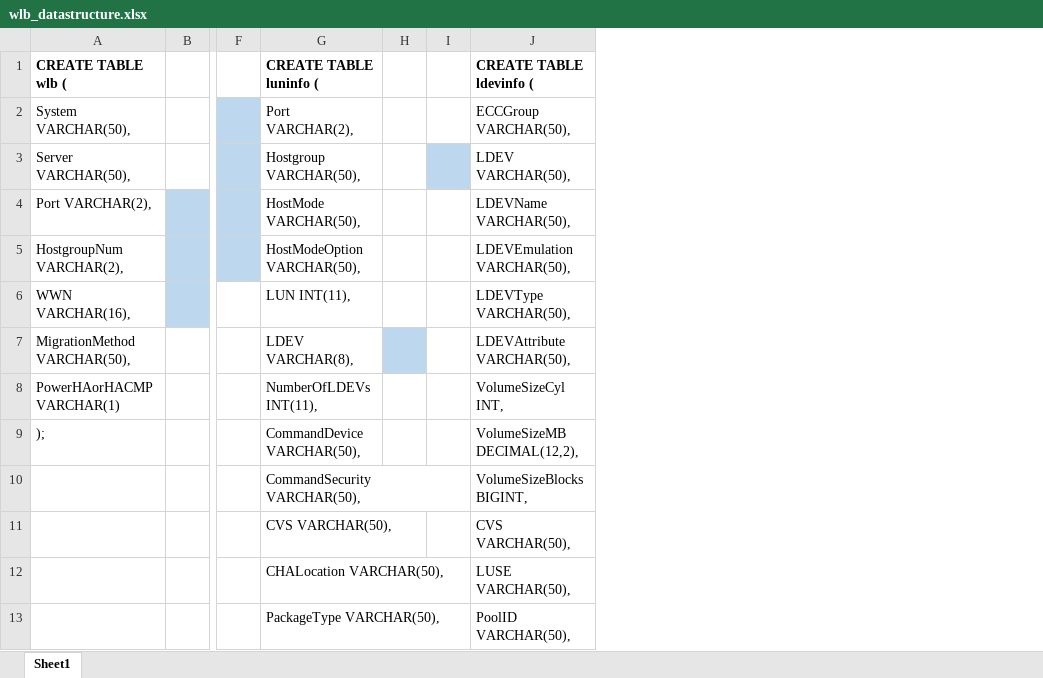
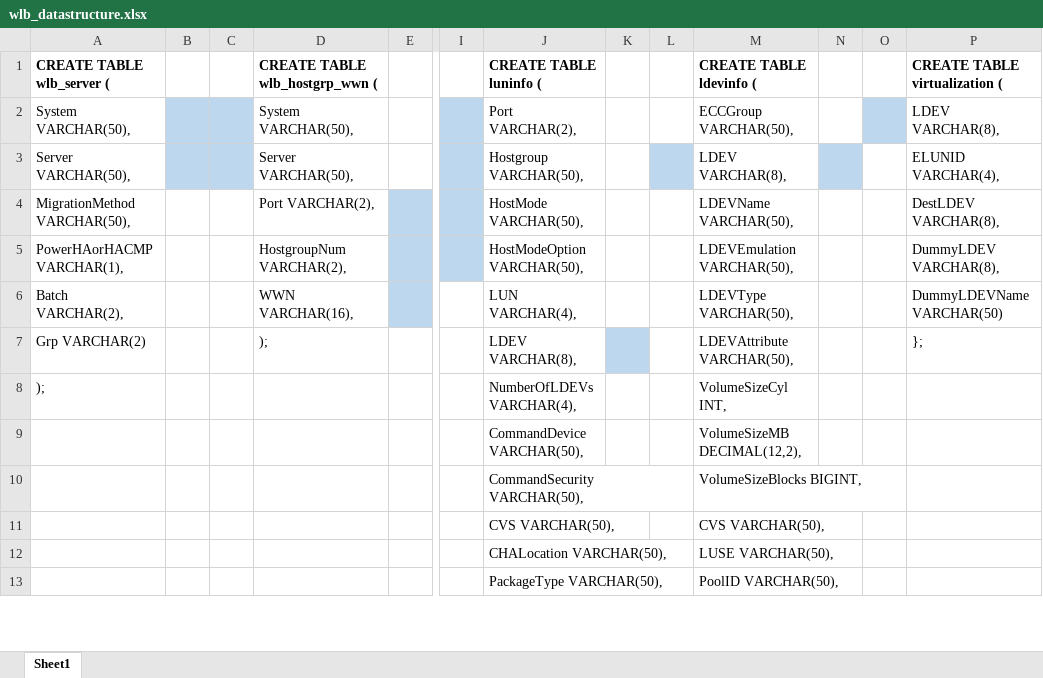
Before and after one commit to wyericso/lunmap, an Excel workbook: wlb_datastructure.xlsx, sheet Sheet1, drawn as a sheet; only a part is shown, gaps mark what is left out; values as stored, in another font and other column widths than the file's, no borders; addresses are those after the commit; the diff names each change by its address in the sheet, - before the commit and + after, or states it on an @@ line.

```diff
--- a/wlb_datastructure.xlsx (sheet Sheet1)
+++ b/wlb_datastructure.xlsx (sheet Sheet1)
+column A (CREATE TABLE wlb_server (), rows 2-8: System VARCHAR(50), | Server VARCHAR(50), | MigrationMethod VARCHAR(50), | PowerHAorHACMP VARCHAR(1), | Batch VARCHAR(2), | Grp VARCHAR(2) | );
+column B, empty
+column C, empty
+column N, empty
+column O, empty
+column P (CREATE TABLE virtualization (), rows 2-7: LDEV VARCHAR(8), | ELUNID VARCHAR(4), | DestLDEV VARCHAR(8), | DummyLDEV VARCHAR(8), | DummyLDEVName VARCHAR(50) | };
-D1: CREATE TABLE wlb (
+D1: CREATE TABLE wlb_hostgrp_wwn (
-M3 (CREATE TABLE ldevinfo (): LDEV VARCHAR(50),
+M3 (CREATE TABLE ldevinfo (): LDEV VARCHAR(8),
-J6 (CREATE TABLE luninfo (): LUN INT(11),
+J6 (CREATE TABLE luninfo (): LUN VARCHAR(4),
-D7 (CREATE TABLE wlb_hostgrp_wwn (): MigrationMethod VARCHAR(50),
+D7 (CREATE TABLE wlb_hostgrp_wwn (): );
-D8 (CREATE TABLE wlb_hostgrp_wwn (): PowerHAorHACMP VARCHAR(1)
+D8 (CREATE TABLE wlb_hostgrp_wwn (): (empty)
-J8 (CREATE TABLE luninfo (): NumberOfLDEVs INT(11),
+J8 (CREATE TABLE luninfo (): NumberOfLDEVs VARCHAR(4),
-D9 (CREATE TABLE wlb_hostgrp_wwn (): );
+D9 (CREATE TABLE wlb_hostgrp_wwn (): (empty)
```
Also changed, not shown: 18 other files.
